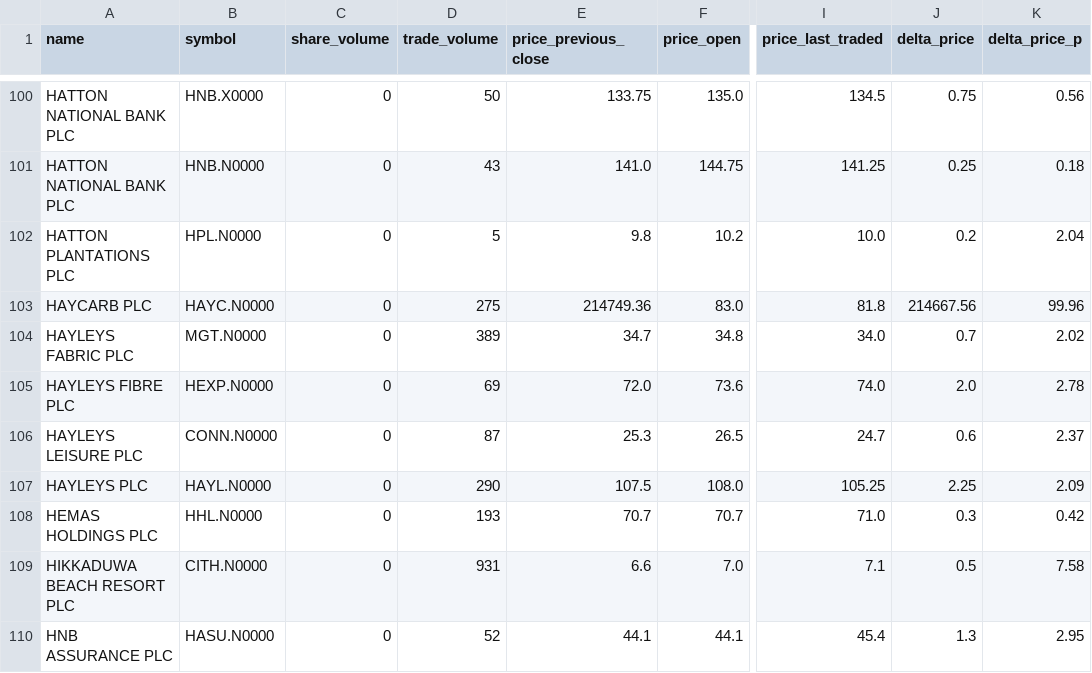
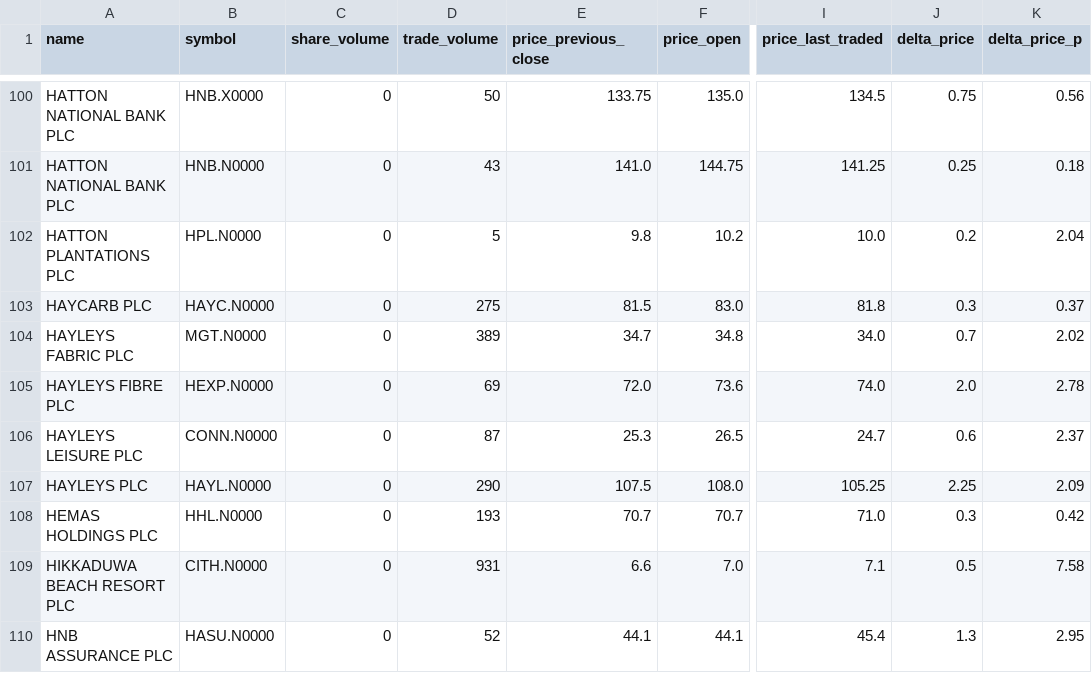
Before and after one commit to nuuuwan/cse_lk, a TSV file: cse_lk.daily_summary.20211001.tsv, drawn as a sheet; only a part is shown, gaps mark what is left out; the diff names each change by its address in the sheet, - before the commit and + after, or states it on an @@ line.

Commit message:
Updated data Sat Oct  2 11:02:55 UTC 2021

```diff
--- a/cse_lk.daily_summary.20211001.tsv
+++ b/cse_lk.daily_summary.20211001.tsv
-E103 (price_previous_close): 214749.36
+E103 (price_previous_close): 81.5
-J103 (delta_price): 214667.56
+J103 (delta_price): 0.3
-K103 (delta_price_p): 99.96
+K103 (delta_price_p): 0.37
```
Also changed, not shown: 2 other files.
